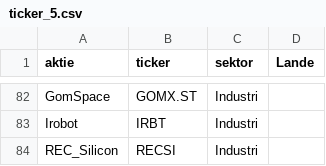
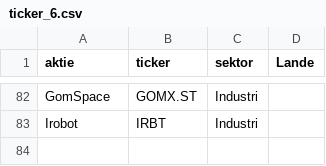
Before and after one commit to jfrausig/test, a CSV file: ticker_6.csv (was ticker_5.csv), drawn as a sheet; only a part is shown, gaps mark what is left out; the diff names each change by its address in the sheet, - before the commit and + after, or states it on an @@ line.

Commit message:
Update and rename ticker_5.csv to ticker_6.csv

```diff
--- a/ticker_5.csv
+++ b/ticker_6.csv
-row 84: REC_Silicon | RECSI | Industri
```
